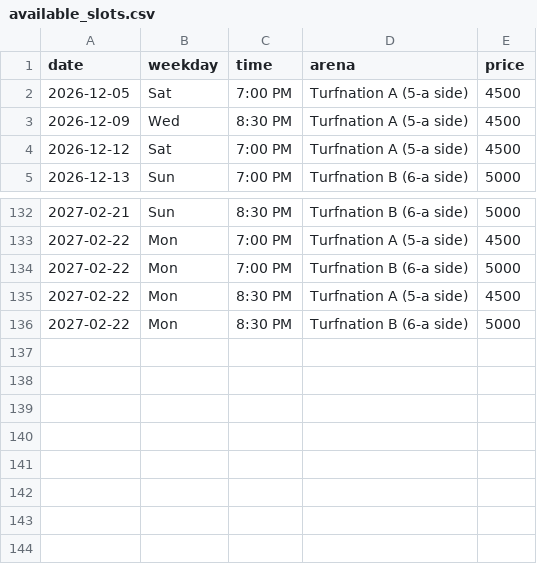
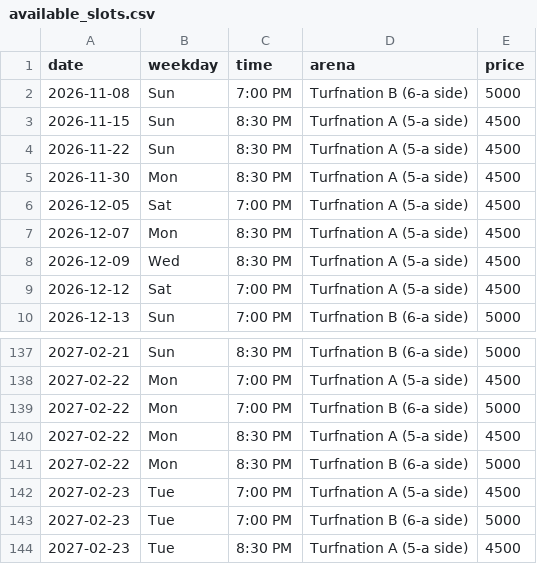
Before and after one commit to wazedrifat/Turnation-Automation, a CSV file: available_slots.csv, drawn as a sheet; only a part is shown, gaps mark what is left out.

```diff
--- a/available_slots.csv
+++ b/available_slots.csv
@@ -1,3 +1,8 @@
 date,weekday,time,arena,price
+2026-11-08,Sun,7:00 PM,Turfnation B (6-a side),5000
+2026-11-15,Sun,8:30 PM,Turfnation A (5-a side),4500
+2026-11-22,Sun,8:30 PM,Turfnation A (5-a side),4500
+2026-11-30,Mon,8:30 PM,Turfnation A (5-a side),4500
 2026-12-05,Sat,7:00 PM,Turfnation A (5-a side),4500
+2026-12-07,Mon,8:30 PM,Turfnation A (5-a side),4500
 2026-12-09,Wed,8:30 PM,Turfnation A (5-a side),4500
@@ -136 +141,4 @@ date,weekday,time,arena,price
 2027-02-22,Mon,8:30 PM,Turfnation B (6-a side),5000
+2027-02-23,Tue,7:00 PM,Turfnation A (5-a side),4500
+2027-02-23,Tue,7:00 PM,Turfnation B (6-a side),5000
+2027-02-23,Tue,8:30 PM,Turfnation A (5-a side),4500
```
